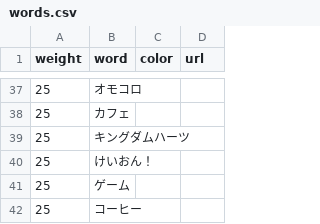
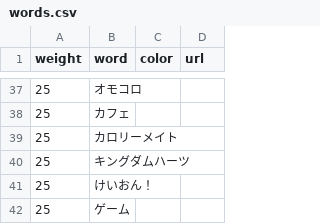
Before and after one commit to munierujp/wordclouds, a CSV file: data/words.csv, drawn as a sheet; only a part is shown, gaps mark what is left out; the shorter side is filled out with more unchanged rows; the diff names each change by its address in the sheet, - before the commit and + after, or states it on an @@ line.

Commit message:
`カロリーメイト` を追加

```diff
--- a/data/words.csv
+++ b/data/words.csv
+row 39: 25 | カロリーメイト
```
Also changed, not shown: 12 other files.
